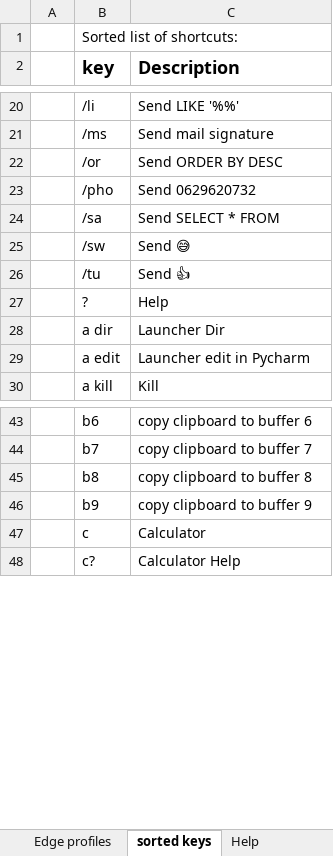
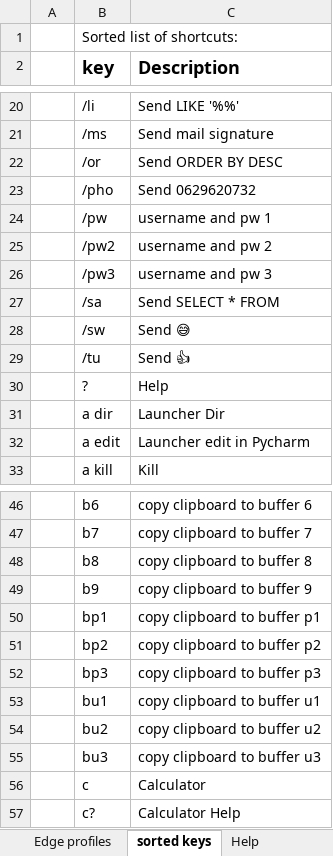
Before and after one commit to UrbanNinja1010/Personal_rep, an Excel workbook: AHK scripts/LNCHR-pub-master/LNCHR-CommandsGenerator.xlsm, sheet sorted keys, drawn as a sheet; only a part is shown, gaps mark what is left out; values as stored, in another font and other column widths than the file's, no borders; the diff names each change by its address in the sheet, - before the commit and + after, or states it on an @@ line.

Commit message:
add username password buffers

```diff
--- a/AHK scripts/LNCHR-pub-master/LNCHR-CommandsGenerator.xlsm (sheet sorted keys)
+++ b/AHK scripts/LNCHR-pub-master/LNCHR-CommandsGenerator.xlsm (sheet sorted keys)
+row 24:  | /pw | username and pw 1
+row 25:  | /pw2 | username and pw 2
+row 26:  | /pw3 | username and pw 3
+row 50:  | bp1 | copy clipboard to buffer p1
+row 51:  | bp2 | copy clipboard to buffer p2
+row 52:  | bp3 | copy clipboard to buffer p3
+row 53:  | bu1 | copy clipboard to buffer u1
+row 54:  | bu2 | copy clipboard to buffer u2
+row 55:  | bu3 | copy clipboard to buffer u3
```
Also changed, not shown: sheet Shortcuts, 3 other files.
